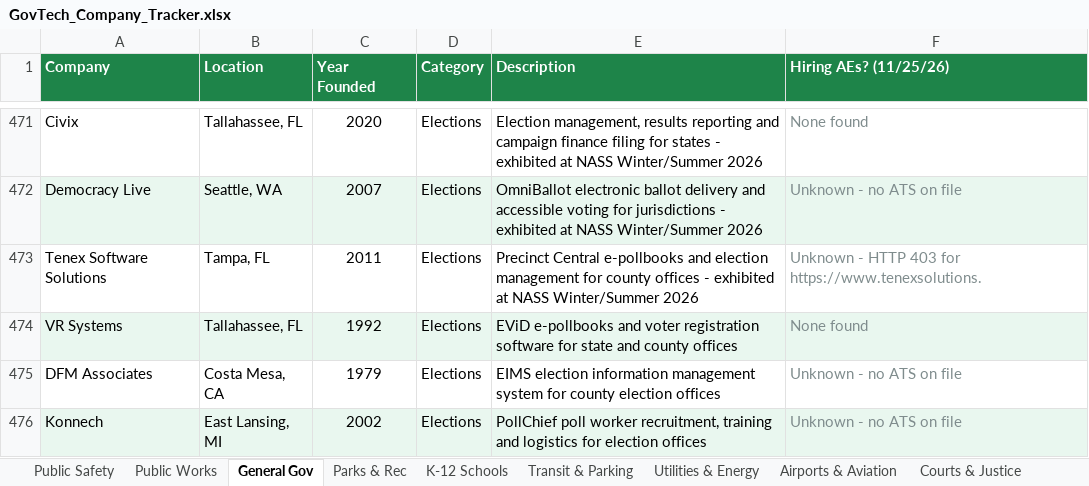
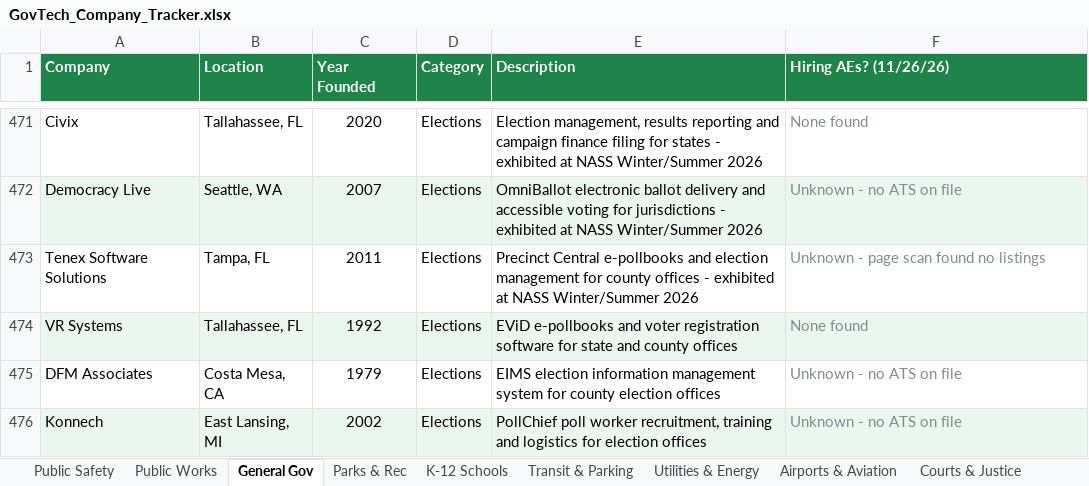
Before and after one commit to westjw/govtech-dock, an Excel workbook: exports/GovTech_Company_Tracker.xlsx, sheet General Gov, drawn as a sheet; only a part is shown, gaps mark what is left out; values as stored, in another font and other column widths than the file's, no borders; the diff covers the shown part only; the diff names each change by its address in the sheet, - before the commit and + after, or states it on an @@ line.

```diff
--- a/exports/GovTech_Company_Tracker.xlsx (sheet General Gov)
+++ b/exports/GovTech_Company_Tracker.xlsx (sheet General Gov)
-F1: Hiring AEs? (11/25/26)
+F1: Hiring AEs? (11/26/26)
-F473 (Hiring AEs? (11/26/26)): Unknown - HTTP 403 for https://www.tenexsolutions.
+F473 (Hiring AEs? (11/26/26)): Unknown - page scan found no listings
```
Also changed, not shown: 9 edited cells and cell formats elsewhere in this sheet, sheet Public Works, sheet Transit & Parking, sheet Public Safety, sheet Utilities & Energy, sheet K-12 Schools, sheet Courts & Justice, 5 more sheets.
